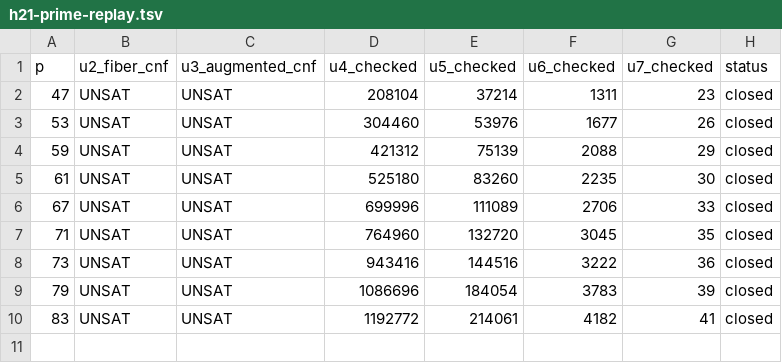
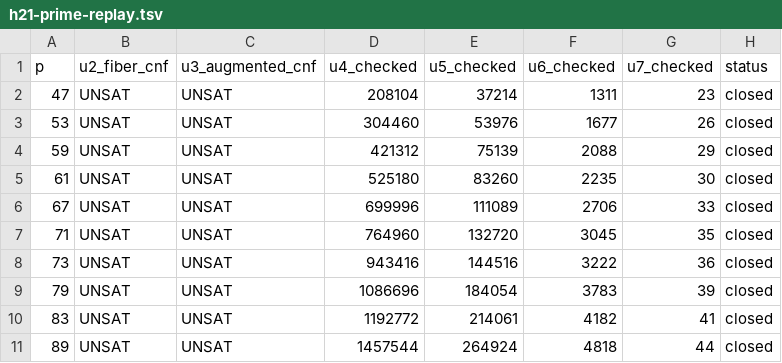
Before and after one commit to kimjune01/lonely-runner-hypothesis-graph, a TSV file: artifacts/h21-prime-replay.tsv, drawn as a sheet.

Commit message:
close p89 finite obstruction

```diff
--- a/artifacts/h21-prime-replay.tsv
+++ b/artifacts/h21-prime-replay.tsv
@@ -10 +10,2 @@ p	u2_fiber_cnf	u3_augmented_cnf	u4_checked	u5_checked	u6_checked	u7_checked	stat
 83	UNSAT	UNSAT	1192772	214061	4182	41	closed
+89	UNSAT	UNSAT	1457544	264924	4818	44	closed
```
Also changed, not shown: 1 other file.
